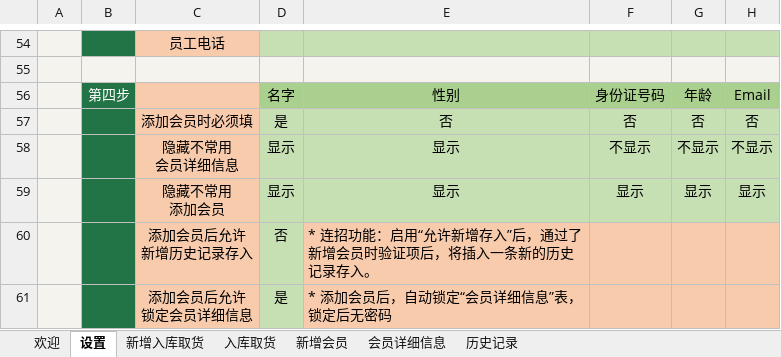
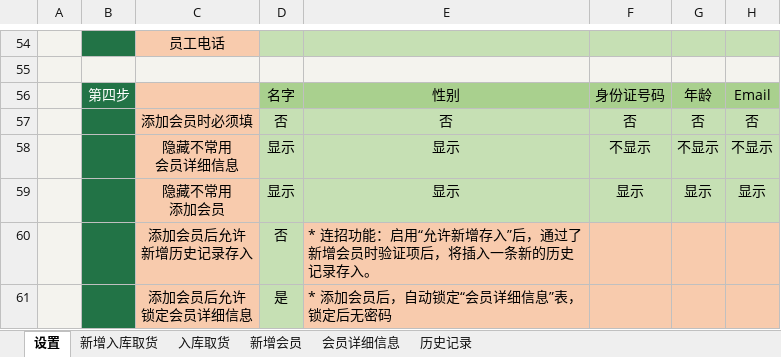
Before and after one commit to ilikeyi/Office, an Excel workbook: Download/Storage/Yi.Storage.zh-CN.xlsm, sheet 设置, drawn as a sheet; only a part is shown, gaps mark what is left out; values as stored, in another font and other column widths than the file's, no borders; charts and pictures and conditional formats and table styles not drawn; the diff names each change by its address in the sheet, - before the commit and + after, or states it on an @@ line.

```diff
--- a/Download/Storage/Yi.Storage.zh-CN.xlsm (sheet 设置)
+++ b/Download/Storage/Yi.Storage.zh-CN.xlsm (sheet 设置)
-sheet tab: 欢迎
-D57: 是
+D57: 否
```
Also changed, not shown: charts or pictures, Download/Storage/Yi.Storage.en-US.xlsm, Download/Storage/Yi.Storage.zh-TW.xlsm.
